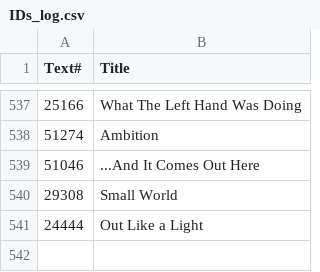
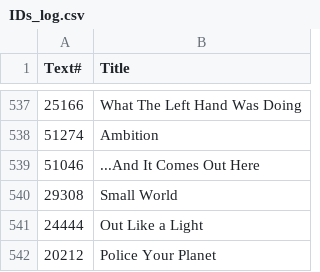
Before and after one commit to ben-n93/pg_scifi_twitter_bot, a CSV file: data/IDs_log.csv, drawn as a sheet; only a part is shown, gaps mark what is left out; the diff names each change by its address in the sheet, - before the commit and + after, or states it on an @@ line.

Commit message:
update

```diff
--- a/data/IDs_log.csv
+++ b/data/IDs_log.csv
+row 542: 20212 | Police Your Planet
```
